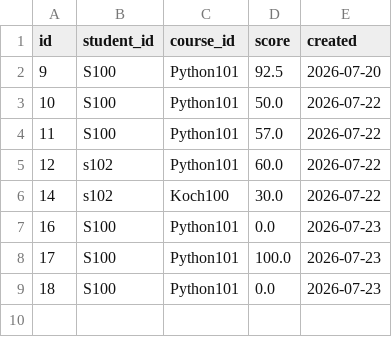
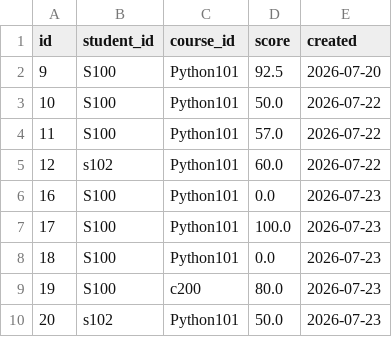
Before and after one commit to bbmnich/Notenverwaltung, a CSV file: grades_export.csv, drawn as a sheet; removed rows and columns are numbered as before the commit, all else as after; the diff names each change by its address in the sheet, - before the commit and + after, or states it on an @@ line.

```diff
--- a/grades_export.csv
+++ b/grades_export.csv
-row 6: 14 | s102 | Koch100 | 30.0 | 2026-07-22
+row 9: 19 | S100 | c200 | 80.0 | 2026-07-23
+row 10: 20 | s102 | Python101 | 50.0 | 2026-07-23
```
Also changed, not shown: 7 other files.
